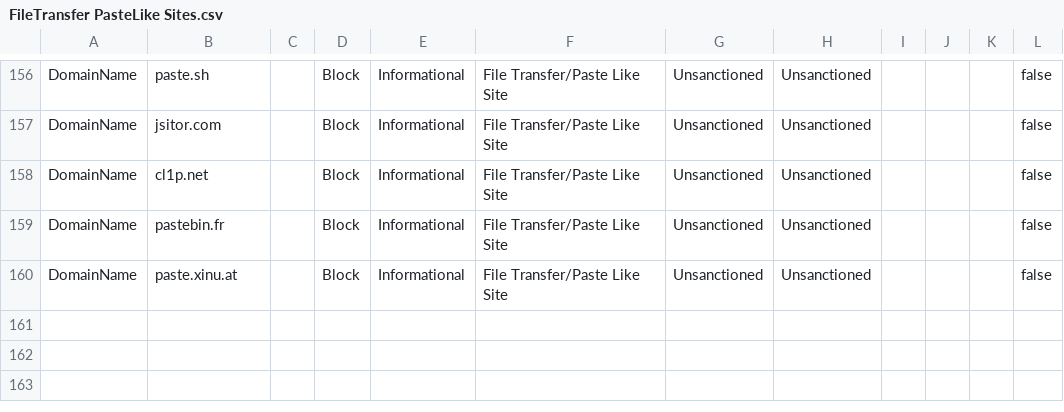
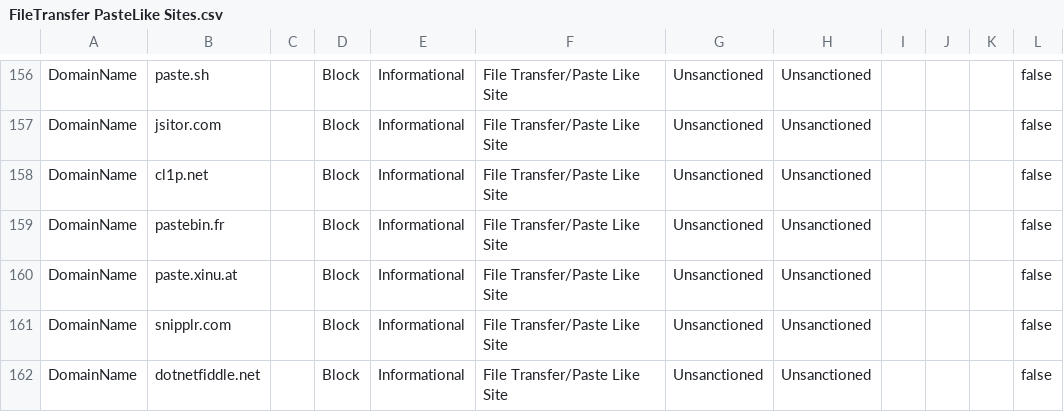
Before and after one commit to jkerai1/SoftwareCertificates, a CSV file: Bulk-IOC-CSVs/FileTransfer PasteLike Sites.csv, drawn as a sheet; only a part is shown, gaps mark what is left out.

Commit message:
Update FileTransfer PasteLike Sites.csv

```diff
--- a/Bulk-IOC-CSVs/FileTransfer PasteLike Sites.csv
+++ b/Bulk-IOC-CSVs/FileTransfer PasteLike Sites.csv
@@ -160 +160,3 @@ DomainName,pastebin.fr,,Block,Informational,File Transfer/Paste Like Site,Unsanc
 DomainName,paste.xinu.at,,Block,Informational,File Transfer/Paste Like Site,Unsanctioned,Unsanctioned,,,,false
+DomainName,snipplr.com,,Block,Informational,File Transfer/Paste Like Site,Unsanctioned,Unsanctioned,,,,false
+DomainName,dotnetfiddle.net,,Block,Informational,File Transfer/Paste Like Site,Unsanctioned,Unsanctioned,,,,false
```
